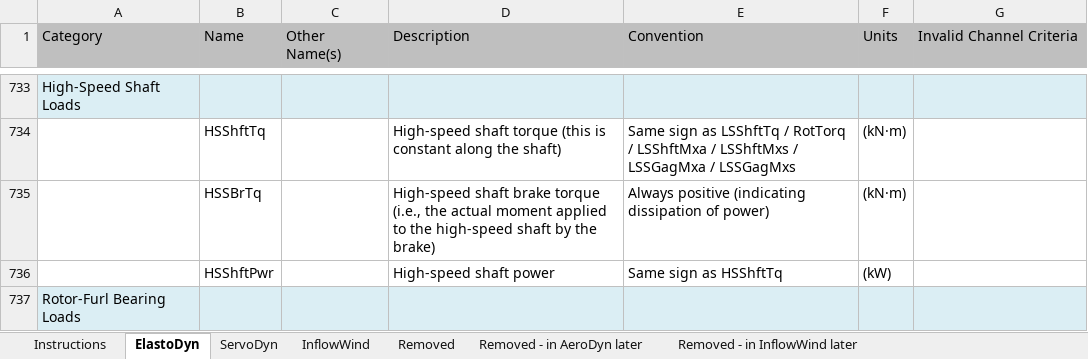
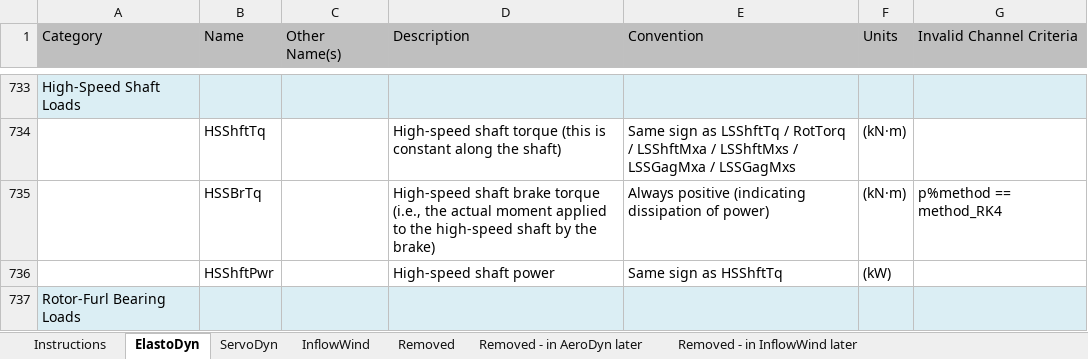
Before and after one commit to OpenFAST/openfast, an Excel workbook: modules-local/fast-library/src/OutListParameters.xlsx, sheet ElastoDyn, drawn as a sheet; only a part is shown, gaps mark what is left out; values as stored, in another font and other column widths than the file's, no borders; the diff names each change by its address in the sheet, - before the commit and + after, or states it on an @@ line.

Commit message:
+ hss brake now available with AB4 integrator as well as ABM4 + gBoxEff can be non-zero for AB4 and ABM4 integrators (rk4 should work if there are no corrections) + changed HSSBrMode to 0 instead of 1 when it is not used
git-svn-id: https://windsvn2.nrel.gov/FAST/branches/BJonkman@947 10acb478-4768-415a-8850-bacdb5912d4d

Former-commit-id: 7a40e968d00b526d13aa1b6e2bfcf75638e3cb18

```diff
--- a/modules-local/fast-library/src/OutListParameters.xlsx (sheet ElastoDyn)
+++ b/modules-local/fast-library/src/OutListParameters.xlsx (sheet ElastoDyn)
-G735 (Invalid Channel Criteria): (empty)
+G735 (Invalid Channel Criteria): p%method == method_RK4
```
Also changed, not shown: modules-local/fast-library/src/RegistryEntries.xlsx, 3 other files.
